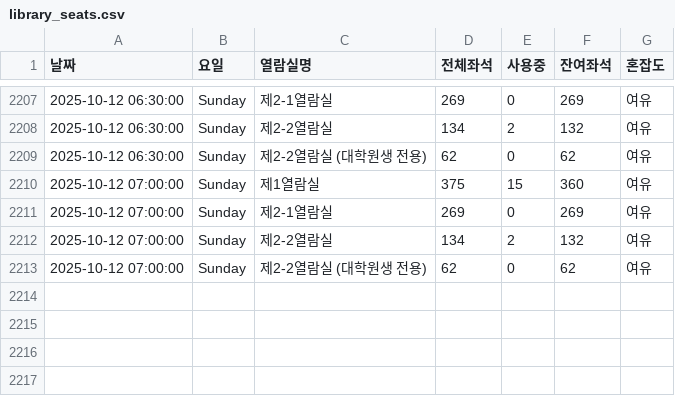
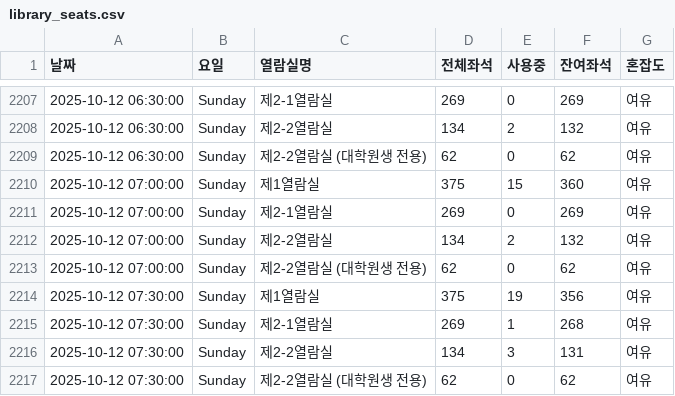
Before and after one commit to dony-beep/library_seat, a CSV file: library_seats.csv, drawn as a sheet; only a part is shown, gaps mark what is left out.

```diff
--- a/library_seats.csv
+++ b/library_seats.csv
@@ -2213 +2213,5 @@
 2025-10-12 07:00:00,Sunday,제2-2열람실 (대학원생 전용),62,0,62,여유
+2025-10-12 07:30:00,Sunday,제1열람실,375,19,356,여유
+2025-10-12 07:30:00,Sunday,제2-1열람실,269,1,268,여유
+2025-10-12 07:30:00,Sunday,제2-2열람실,134,3,131,여유
+2025-10-12 07:30:00,Sunday,제2-2열람실 (대학원생 전용),62,0,62,여유
```
